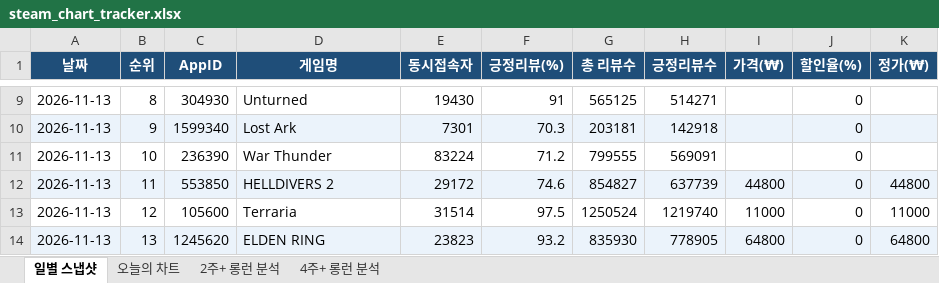
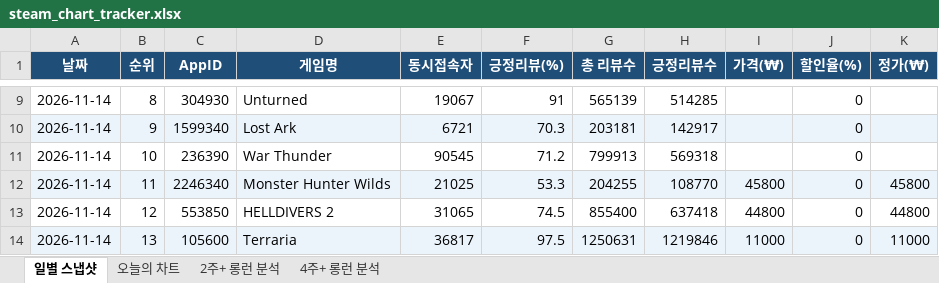
Before and after one commit to yunahro0513/steam-tracker, an Excel workbook: steam_chart_tracker.xlsx, sheet 일별 스냅샷, drawn as a sheet; only a part is shown, gaps mark what is left out; values as stored, in another font and other column widths than the file's, no borders; the diff covers the shown part only; the diff names each change by its address in the sheet, - before the commit and + after, or states it on an @@ line.

```diff
--- a/steam_chart_tracker.xlsx (sheet 일별 스냅샷)
+++ b/steam_chart_tracker.xlsx (sheet 일별 스냅샷)
-A9:A14 (날짜): 2026-11-13
+A9:A14 (날짜): 2026-11-14
-E9 (동시접속자): 19430
+E9 (동시접속자): 19067
-G9 (총 리뷰수): 565125
+G9 (총 리뷰수): 565139
-H9 (긍정리뷰수): 514271
+H9 (긍정리뷰수): 514285
-E10 (동시접속자): 7301
+E10 (동시접속자): 6721
-H10 (긍정리뷰수): 142918
+H10 (긍정리뷰수): 142917
-E11 (동시접속자): 83224
+E11 (동시접속자): 90545
-G11 (총 리뷰수): 799555
+G11 (총 리뷰수): 799913
-H11 (긍정리뷰수): 569091
+H11 (긍정리뷰수): 569318
-C12 (AppID): 553850
+C12 (AppID): 2246340
-D12 (게임명): HELLDIVERS 2
+D12 (게임명): Monster Hunter Wilds
-E12 (동시접속자): 29172
+E12 (동시접속자): 21025
-F12 (긍정리뷰(%)): 74.6
+F12 (긍정리뷰(%)): 53.3
-G12 (총 리뷰수): 854827
+G12 (총 리뷰수): 204255
-H12 (긍정리뷰수): 637739
+H12 (긍정리뷰수): 108770
-I12 (가격(₩)): 44800
+I12 (가격(₩)): 45800
-K12 (정가(₩)): 44800
+K12 (정가(₩)): 45800
-C13 (AppID): 105600
+C13 (AppID): 553850
-D13 (게임명): Terraria
+D13 (게임명): HELLDIVERS 2
-E13 (동시접속자): 31514
+E13 (동시접속자): 31065
-F13 (긍정리뷰(%)): 97.5
+F13 (긍정리뷰(%)): 74.5
-G13 (총 리뷰수): 1250524
+G13 (총 리뷰수): 855400
-H13 (긍정리뷰수): 1219740
+H13 (긍정리뷰수): 637418
-I13 (가격(₩)): 11000
+I13 (가격(₩)): 44800
-K13 (정가(₩)): 11000
+K13 (정가(₩)): 44800
-C14 (AppID): 1245620
+C14 (AppID): 105600
-D14 (게임명): ELDEN RING
+D14 (게임명): Terraria
-E14 (동시접속자): 23823
+E14 (동시접속자): 36817
-F14 (긍정리뷰(%)): 93.2
+F14 (긍정리뷰(%)): 97.5
-G14 (총 리뷰수): 835930
+G14 (총 리뷰수): 1250631
-H14 (긍정리뷰수): 778905
+H14 (긍정리뷰수): 1219846
-I14 (가격(₩)): 64800
+I14 (가격(₩)): 11000
-K14 (정가(₩)): 64800
+K14 (정가(₩)): 11000
```
Also changed, not shown: 289 edited cells elsewhere in this sheet, sheet 오늘의 차트, sheet 2주+ 롱런 분석, sheet 4주+ 롱런 분석, 1 other file.
